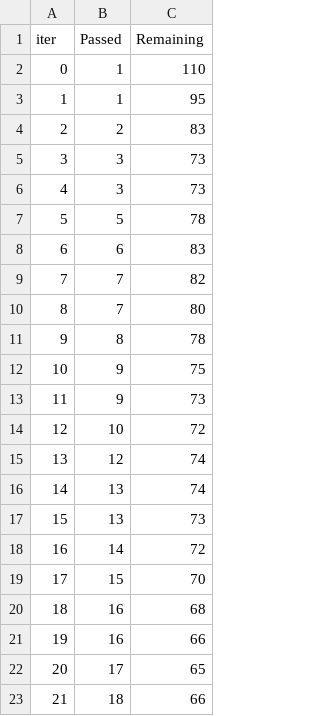
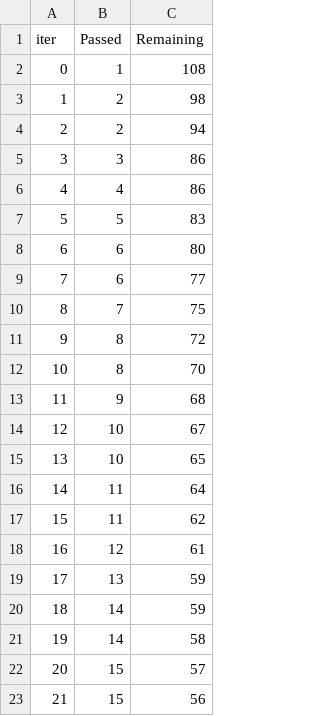
Before and after one commit to nandancode/mlproject, a TSV file: catboost_info/time_left.tsv, drawn as a sheet; only a part is shown; the diff covers the shown part only.

```diff
--- a/catboost_info/time_left.tsv
+++ b/catboost_info/time_left.tsv
@@ -1,23 +1,23 @@
 iter	Passed	Remaining
-0	1	110
-1	1	95
-2	2	83
-3	3	73
-4	3	73
-5	5	78
-6	6	83
-7	7	82
-8	7	80
-9	8	78
-10	9	75
-11	9	73
-12	10	72
-13	12	74
-14	13	74
-15	13	73
-16	14	72
-17	15	70
-18	16	68
-19	16	66
-20	17	65
-21	18	66
+0	1	108
+1	2	98
+2	2	94
+3	3	86
+4	4	86
+5	5	83
+6	6	80
+7	6	77
+8	7	75
+9	8	72
+10	8	70
+11	9	68
+12	10	67
+13	10	65
+14	11	64
+15	11	62
+16	12	61
+17	13	59
+18	14	59
+19	14	58
+20	15	57
+21	15	56
```
Also changed, not shown: 153 edited cells elsewhere in this file, 12 other files.
